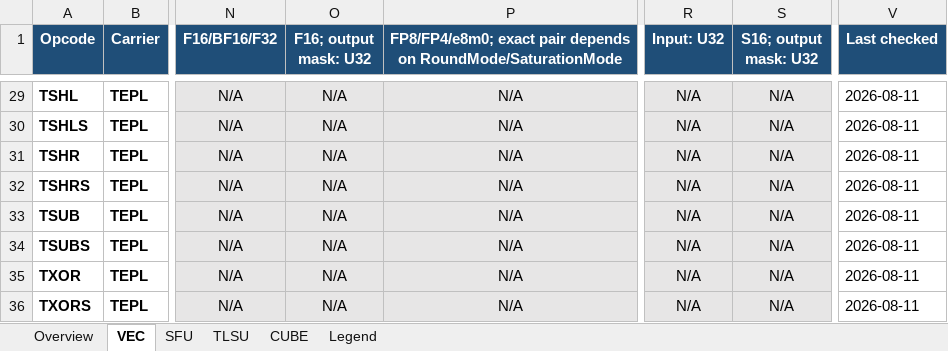
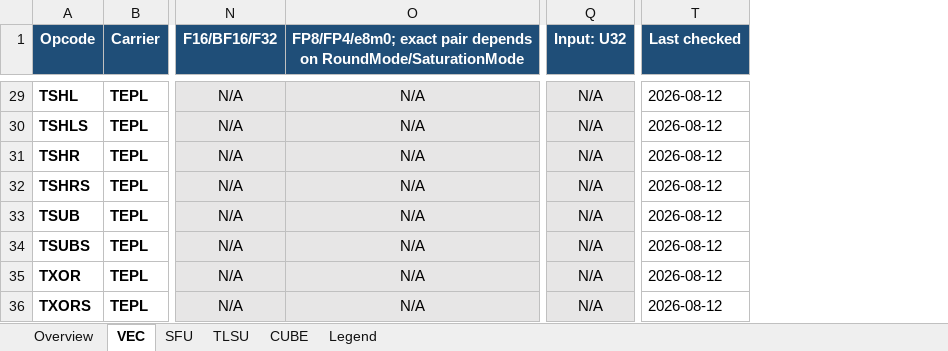
Before and after one commit to jiale-wangOwO/qemu, an Excel workbook: docs/linxisa/qemu_tile_profile_support.xlsx, sheet VEC, drawn as a sheet; only a part is shown, gaps mark what is left out; values as stored, in another font and other column widths than the file's, no borders; removed rows and columns are numbered as before the commit, all else as after; the diff covers the shown part only; the diff names each change by its address in the sheet, - before the commit and + after, or states it on an @@ line.

```diff
--- a/docs/linxisa/qemu_tile_profile_support.xlsx (sheet VEC)
+++ b/docs/linxisa/qemu_tile_profile_support.xlsx (sheet VEC)
-column O (F16; output mask: U32), rows 29-36: all N/A
-column S (S16; output mask: U32), rows 29-36: all N/A
-T29:T36 (Last checked): 2026-08-11
+T29:T36 (Last checked): 2026-08-12
```
Also changed, not shown: 25 edited cells and cell formats elsewhere in this sheet, sheet SFU, sheet CUBE, sheet TLSU, sheet Overview, 4 other files.
